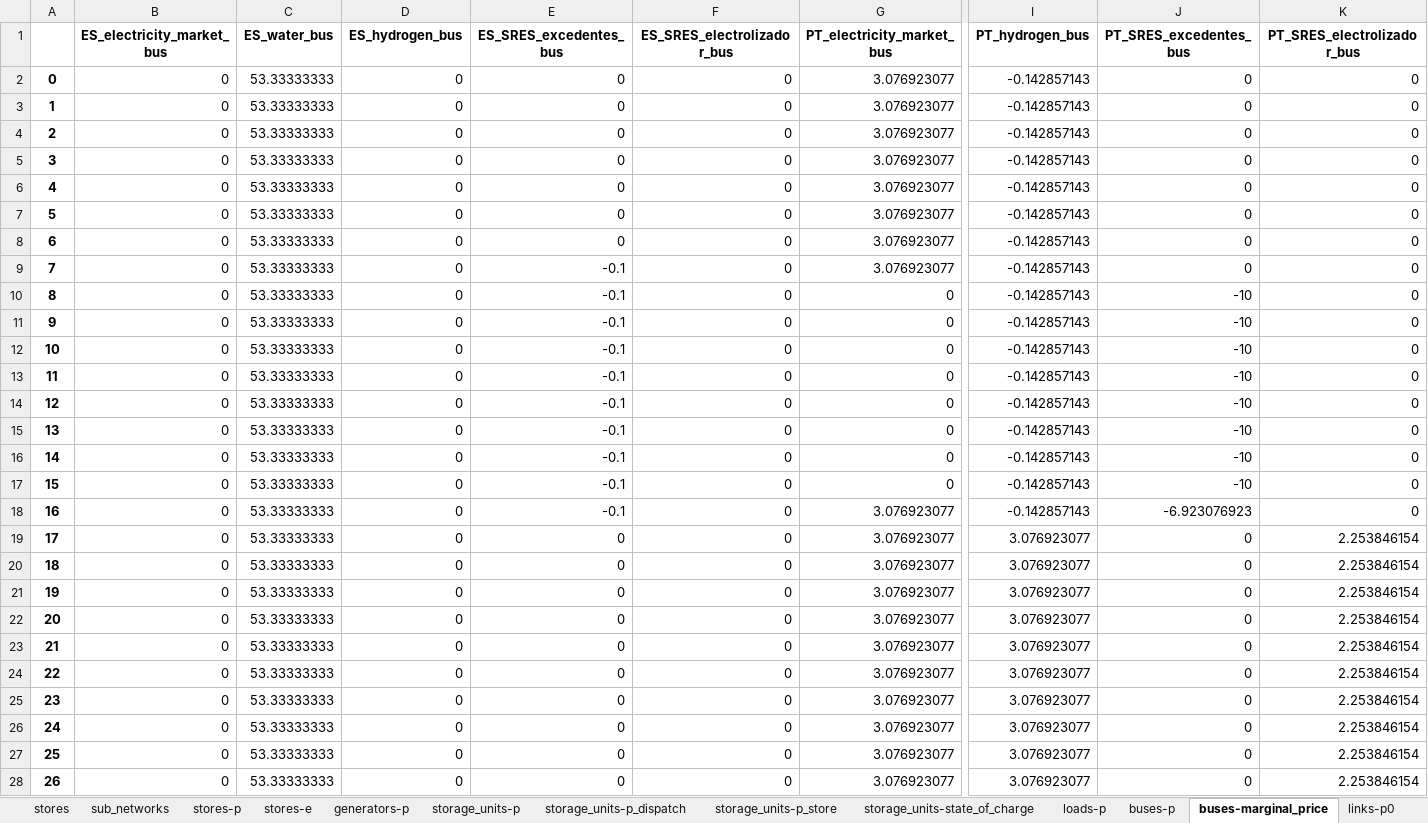
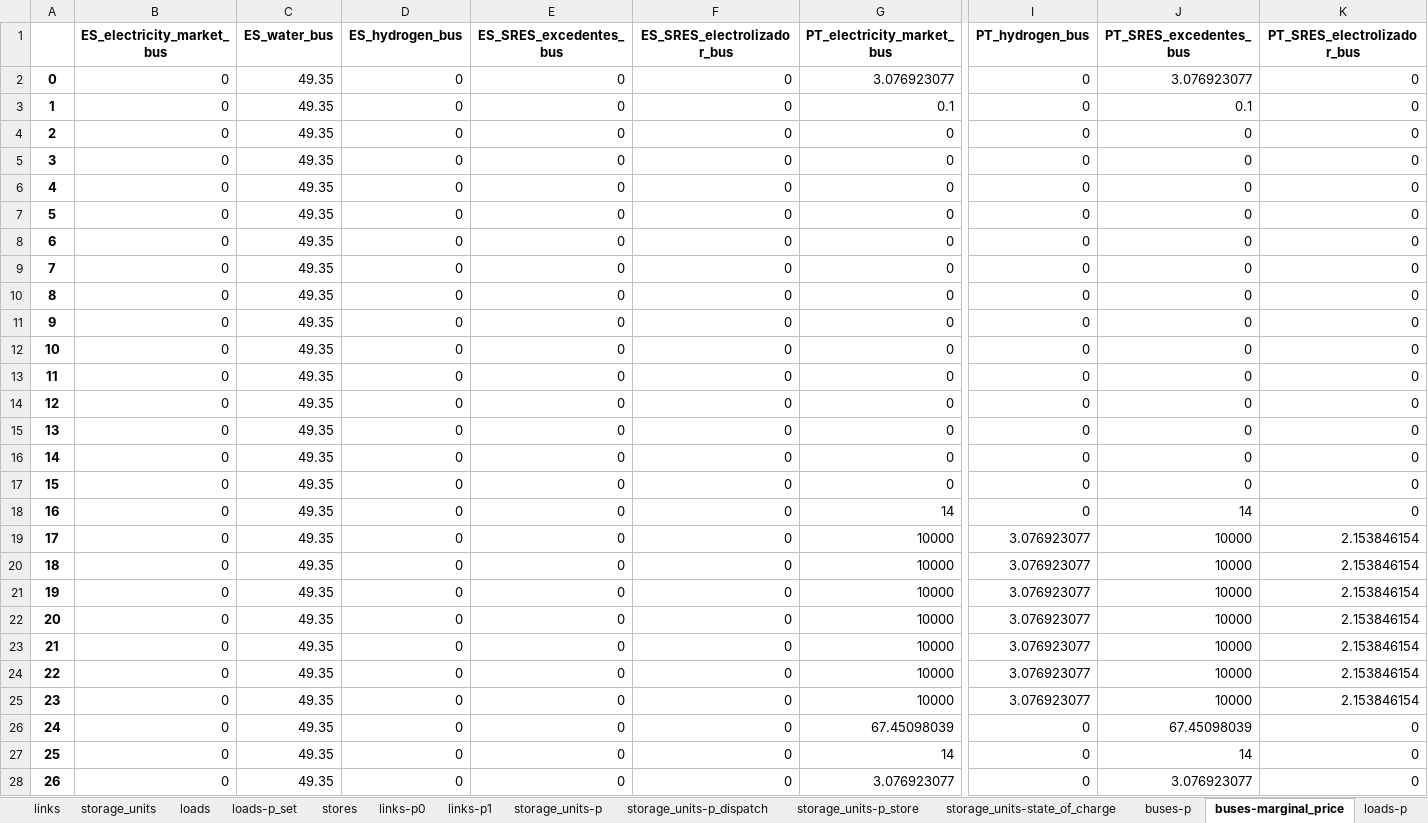
Before and after one commit to anabatres28-png/Dispatching-Project-in-PypSA, an Excel workbook: Modelo_España_Portugal/Resultados/ES_PT_Unidos.xlsx, sheet buses-marginal_price, drawn as a sheet; only a part is shown, gaps mark what is left out; values as stored, in another font and other column widths than the file's, no borders; the diff covers the shown part only; the diff names each change by its address in the sheet, - before the commit and + after, or states it on an @@ line.

```diff
--- a/Modelo_España_Portugal/Resultados/ES_PT_Unidos.xlsx (sheet buses-marginal_price)
+++ b/Modelo_España_Portugal/Resultados/ES_PT_Unidos.xlsx (sheet buses-marginal_price)
@@ sheet tab order changed: links | storage_units | loads | loads-p_set | stores | links-p0 | links-p1 | storage_units-p | storage_units-p_dispatch | storage_units-p_store | storage_units-state_of_charge | buses-p | buses-marginal_price | loads-p @@
-C2:C28 (ES_water_bus): 53.33333333
+C2:C28 (ES_water_bus): 49.35
-I2:I18 (PT_hydrogen_bus): -0.142857143
+I2:I18 (PT_hydrogen_bus): 0
-J2 (PT_SRES_excedentes_bus): 0
+J2 (PT_SRES_excedentes_bus): 3.076923077
-G3 (PT_electricity_market_bus): 3.076923077
+G3 (PT_electricity_market_bus): 0.1
-J3 (PT_SRES_excedentes_bus): 0
+J3 (PT_SRES_excedentes_bus): 0.1
-G4:G9 (PT_electricity_market_bus): 3.076923077
+G4:G9 (PT_electricity_market_bus): 0
-E9:E18 (ES_SRES_excedentes_bus): -0.1
+E9:E18 (ES_SRES_excedentes_bus): 0
-J10:J17 (PT_SRES_excedentes_bus): -10
+J10:J17 (PT_SRES_excedentes_bus): 0
-G18 (PT_electricity_market_bus): 3.076923077
+G18 (PT_electricity_market_bus): 14
-J18 (PT_SRES_excedentes_bus): -6.923076923
+J18 (PT_SRES_excedentes_bus): 14
-G19:G25 (PT_electricity_market_bus): 3.076923077
+G19:G25 (PT_electricity_market_bus): 10000
-J19:J25 (PT_SRES_excedentes_bus): 0
+J19:J25 (PT_SRES_excedentes_bus): 10000
-K19:K25 (PT_SRES_electrolizador_bus): 2.253846154
+K19:K25 (PT_SRES_electrolizador_bus): 2.153846154
-G26 (PT_electricity_market_bus): 3.076923077
+G26 (PT_electricity_market_bus): 67.45098039
-I26:I28 (PT_hydrogen_bus): 3.076923077
+I26:I28 (PT_hydrogen_bus): 0
-J26 (PT_SRES_excedentes_bus): 0
+J26 (PT_SRES_excedentes_bus): 67.45098039
-K26:K28 (PT_SRES_electrolizador_bus): 2.253846154
+K26:K28 (PT_SRES_electrolizador_bus): 0
-G27 (PT_electricity_market_bus): 3.076923077
+G27 (PT_electricity_market_bus): 14
-J27 (PT_SRES_excedentes_bus): 0
+J27 (PT_SRES_excedentes_bus): 14
-J28 (PT_SRES_excedentes_bus): 0
+J28 (PT_SRES_excedentes_bus): 3.076923077
```
Also changed, not shown: 592 edited cells elsewhere in this sheet, sheet generators-p, sheet links-p0, sheet links-p1, sheet generators-p_max_pu, sheet storage_units-state_of_charge, sheet buses-p, 10 more sheets, 4 other files.
